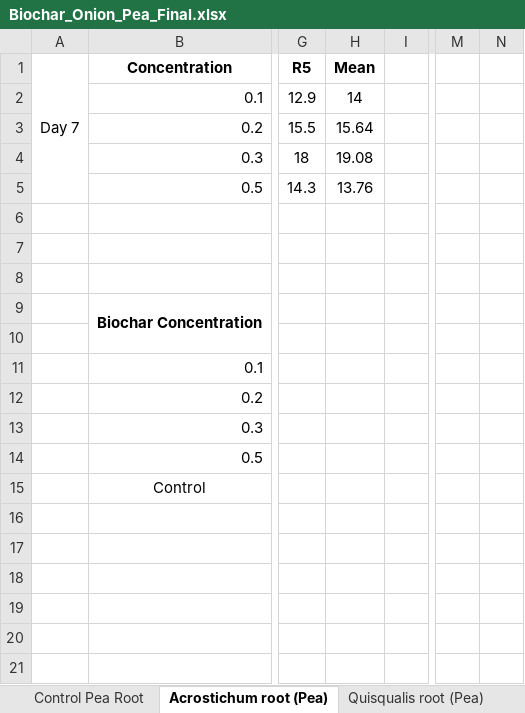
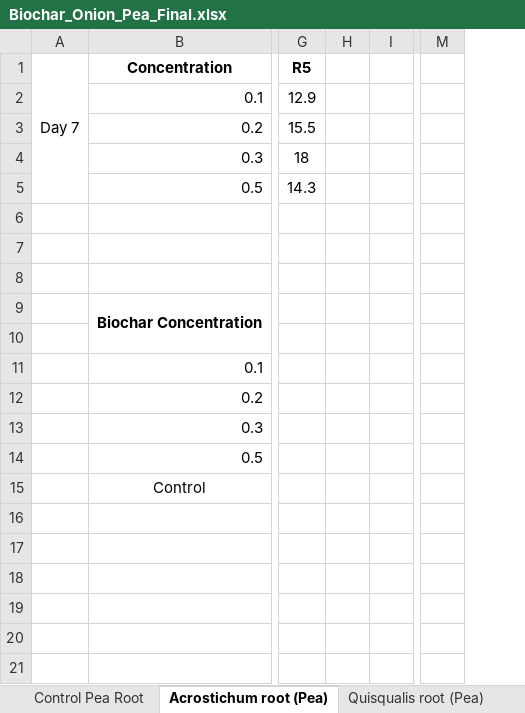
Before and after one commit to ARJ010/anova-calculator, an Excel workbook: Base/Biochar_Onion_Pea_Final.xlsx, sheet Acrostichum root (Pea), drawn as a sheet; only a part is shown, gaps mark what is left out; values as stored, in another font and other column widths than the file's, no borders; charts and pictures not drawn; removed rows and columns are numbered as before the commit, all else as after; the diff names each change by its address in the sheet, - before the commit and + after, or states it on an @@ line.

```diff
--- a/Base/Biochar_Onion_Pea_Final.xlsx (sheet Acrostichum root (Pea))
+++ b/Base/Biochar_Onion_Pea_Final.xlsx (sheet Acrostichum root (Pea))
-column H (Mean), rows 2-5: 14 | 15.64 | 19.08 | 13.76
+column H, empty
-column N, empty
```
Also changed, not shown: sheet Acrostichum TL (Pea), sheet Ludwigia peruviana Shoot, sheet Cyclosorus interruptus Shoot, sheet Quisqualis indica Shoot, sheet Control Pea Root, sheet Control Pea Total Length, 11 more sheets, charts or pictures.
